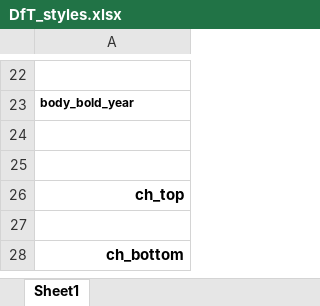
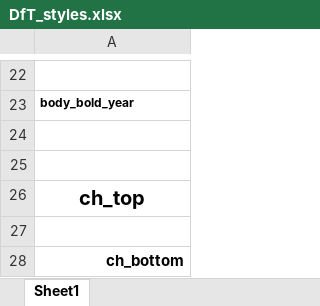
Before and after one commit to departmentfortransport/ac-roadtraff-pipe, an Excel workbook: inst/DfT_styles.xlsx, sheet Sheet1, drawn as a sheet; only a part is shown, gaps mark what is left out; values as stored, in another font and other column widths than the file's, no borders; charts and pictures not drawn; the diff names each change by its address in the sheet, - before the commit and + after, or states it on an @@ line.

Commit message:
TRA2503 fixing (column headers)

```diff
--- a/inst/DfT_styles.xlsx (sheet Sheet1)
+++ b/inst/DfT_styles.xlsx (sheet Sheet1)
@@ A26 text size: larger, alignment: right → center @@
```
Also changed, not shown: charts or pictures, inst/TRA2501_template.xlsx, 1 other file.
